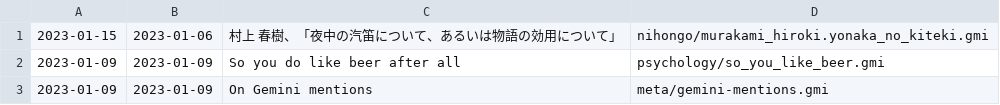
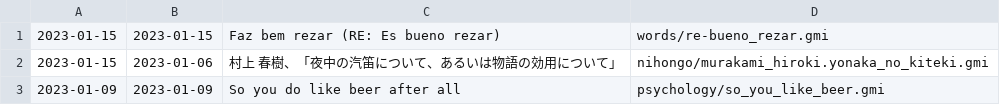
Before and after one commit to siiky/siiky.github.io, a TSV file: meta.tsv, drawn as a sheet; only a part is shown; the shorter side is filled out with more unchanged rows; the diff names each change by its address in the sheet, - before the commit and + after, or states it on an @@ line.

Commit message:
Add words/re-bueno_rezar

```diff
--- a/meta.tsv
+++ b/meta.tsv
+row 1: 2023-01-15 | 2023-01-15 | Faz bem rezar (RE: Es bueno rezar) | words/re-bueno_rezar.gmi
```
Also changed, not shown: 10 other files.
